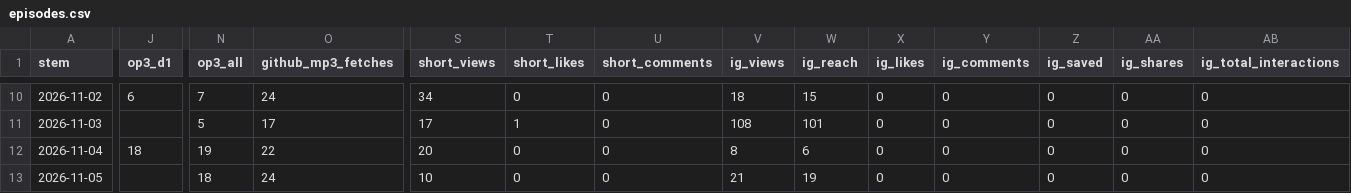
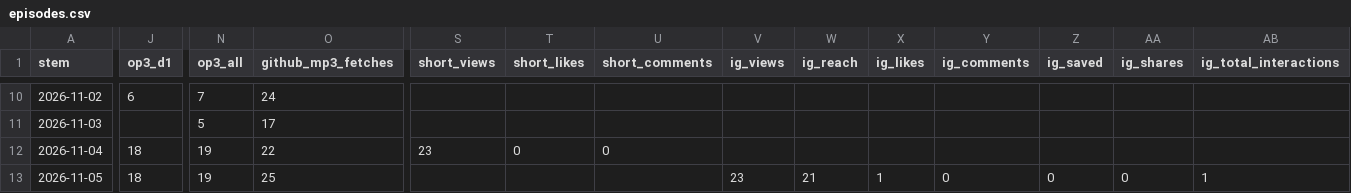
Before and after one commit to theplanningdesk/podcast, a CSV file: episodes.csv, drawn as a sheet; only a part is shown, gaps mark what is left out; the diff covers the shown part only; the diff names each change by its address in the sheet, - before the commit and + after, or states it on an @@ line.

```diff
--- a/episodes.csv
+++ b/episodes.csv
-S10 (short_views): 34
+S10 (short_views): (empty)
-T10 (short_likes): 0
+T10 (short_likes): (empty)
-U10:U11 (short_comments): 0
+U10:U11 (short_comments): (empty)
-V10 (ig_views): 18
+V10 (ig_views): (empty)
-W10 (ig_reach): 15
+W10 (ig_reach): (empty)
-X10:X12 (ig_likes): 0
+X10:X12 (ig_likes): (empty)
-Y10:Y12 (ig_comments): 0
+Y10:Y12 (ig_comments): (empty)
-Z10:Z12 (ig_saved): 0
+Z10:Z12 (ig_saved): (empty)
-AA10:AA12 (ig_shares): 0
+AA10:AA12 (ig_shares): (empty)
-AB10:AB12 (ig_total_interactions): 0
+AB10:AB12 (ig_total_interactions): (empty)
-S11 (short_views): 17
+S11 (short_views): (empty)
-T11 (short_likes): 1
+T11 (short_likes): (empty)
-V11 (ig_views): 108
+V11 (ig_views): (empty)
-W11 (ig_reach): 101
+W11 (ig_reach): (empty)
-S12 (short_views): 20
+S12 (short_views): 23
-V12 (ig_views): 8
+V12 (ig_views): (empty)
-W12 (ig_reach): 6
+W12 (ig_reach): (empty)
-J13 (op3_d1): (empty)
+J13 (op3_d1): 18
-N13 (op3_all): 18
+N13 (op3_all): 19
-O13 (github_mp3_fetches): 24
+O13 (github_mp3_fetches): 25
-S13 (short_views): 10
+S13 (short_views): (empty)
-T13 (short_likes): 0
+T13 (short_likes): (empty)
-U13 (short_comments): 0
+U13 (short_comments): (empty)
-V13 (ig_views): 21
+V13 (ig_views): 23
-W13 (ig_reach): 19
+W13 (ig_reach): 21
-X13 (ig_likes): 0
+X13 (ig_likes): 1
-AB13 (ig_total_interactions): 0
+AB13 (ig_total_interactions): 1
```
Also changed, not shown: 1 added row and 80 edited cells elsewhere in this file, channels.csv, history.csv, 2 other files.
